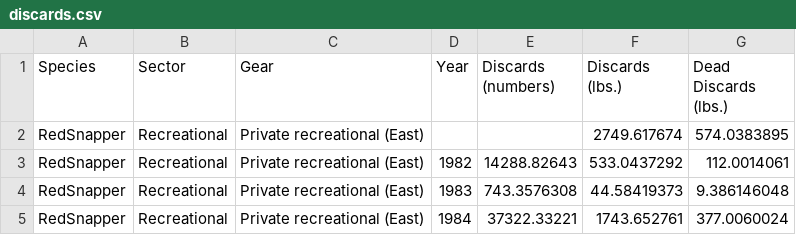
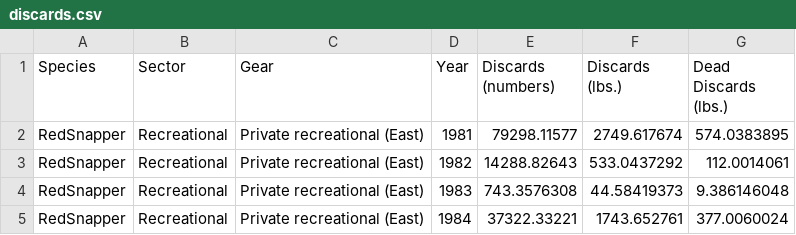
Before and after one commit to jfroeschke/GOMdiscards, a CSV file: data/discards.csv, drawn as a sheet; only a part is shown.

```diff
--- a/data/discards.csv
+++ b/data/discards.csv
@@ -1,3 +1,3 @@
 Species,Sector,Gear,Year,Discards (numbers),Discards (lbs.),Dead Discards (lbs.)
-RedSnapper,Recreational,Private recreational (East),,,2749.617674,574.0383895
+RedSnapper,Recreational,Private recreational (East),1981,79298.11577,2749.617674,574.0383895
 RedSnapper,Recreational,Private recreational (East),1982,14288.82643,533.0437292,112.0014061
```
Also changed, not shown: 4 other files.
